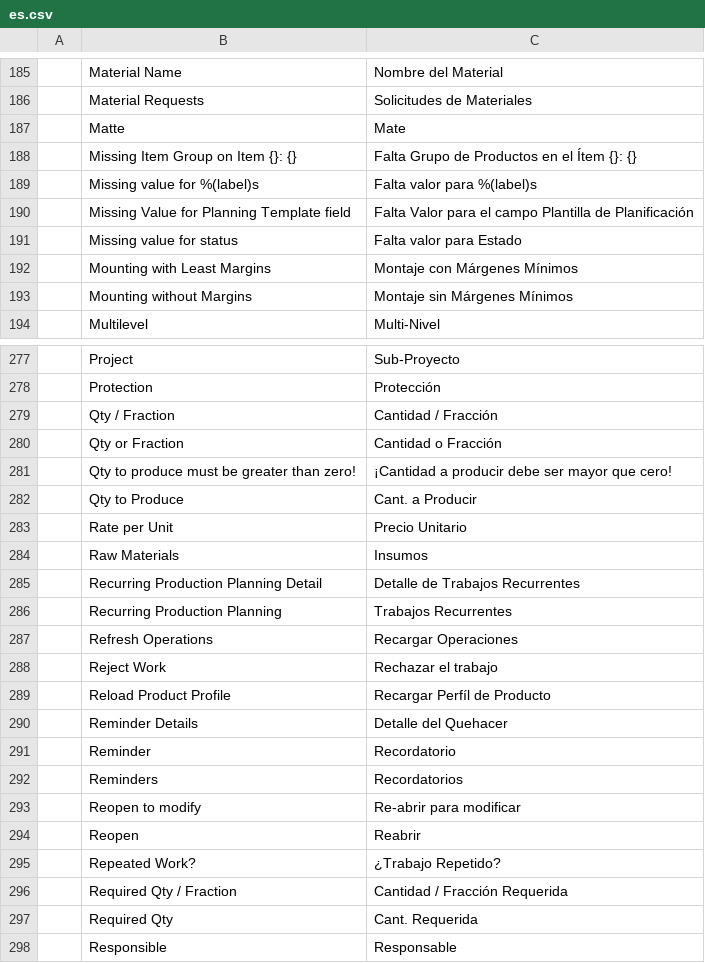
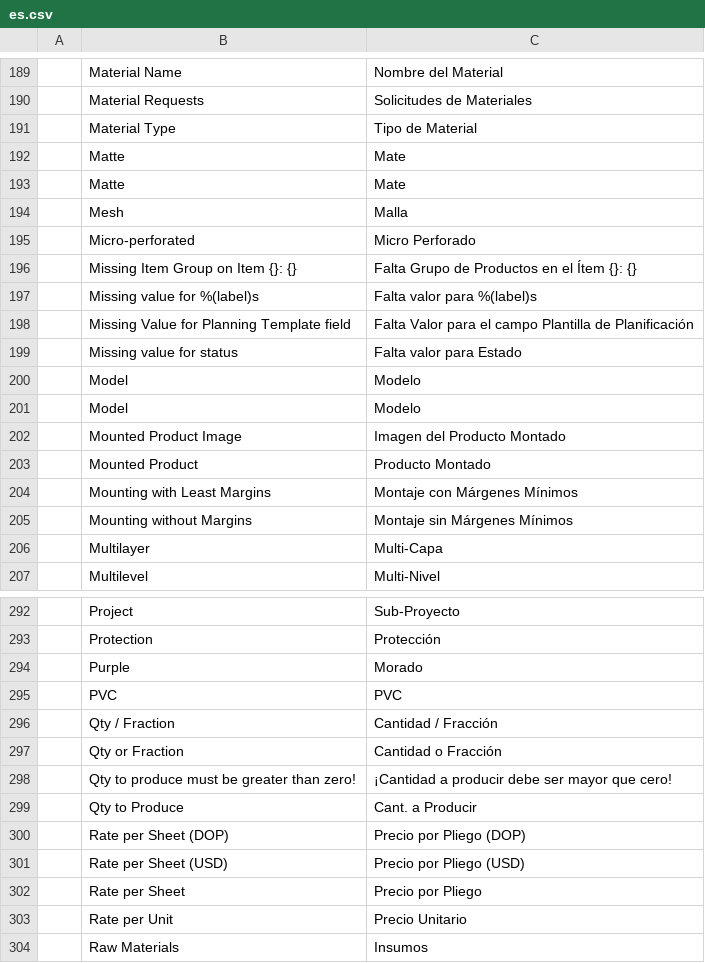
Before and after one commit to YefriTavarez/peark, a CSV file: peark/translations/es.csv, drawn as a sheet; only a part is shown, gaps mark what is left out; the shorter side is filled out with more unchanged rows; the diff covers the shown part only.

Commit message:
Manage lot of changes on production

```diff
--- a/peark/translations/es.csv
+++ b/peark/translations/es.csv
@@ -186,3 +190,7 @@
 "","Material Requests","Solicitudes de Materiales"
+"","Material Type","Tipo de Material"
 "","Matte","Mate"
+"","Matte","Mate"
+"","Mesh","Malla"
+"","Micro-perforated","Micro Perforado"
 "","Missing Item Group on Item {}: {}","Falta Grupo de Productos en el Ítem {}: {}"
@@ -191,4 +199,9 @@
 "","Missing value for status","Falta valor para Estado"
+"","Model","Modelo"
+"","Model","Modelo"
+"","Mounted Product Image","Imagen del Producto Montado"
+"","Mounted Product","Producto Montado"
 "","Mounting with Least Margins","Montaje con Márgenes Mínimos"
 "","Mounting without Margins","Montaje sin Márgenes Mínimos"
+"","Multilayer","Multi-Capa"
 "","Multilevel","Multi-Nivel"
@@ -278,2 +293,4 @@
 "","Protection","Protección"
+"","Purple","Morado"
+"","PVC","PVC"
 "","Qty / Fraction","Cantidad / Fracción"
@@ -282,2 +299,5 @@
 "","Qty to Produce","Cant. a Producir"
+"","Rate per Sheet (DOP)","Precio por Pliego (DOP)"
+"","Rate per Sheet (USD)","Precio por Pliego (USD)"
+"","Rate per Sheet","Precio por Pliego"
 "","Rate per Unit","Precio Unitario"
```
Also changed, not shown: 24 added rows, 3 removed rows and 3 moved rows elsewhere in this file, 25 other files.
